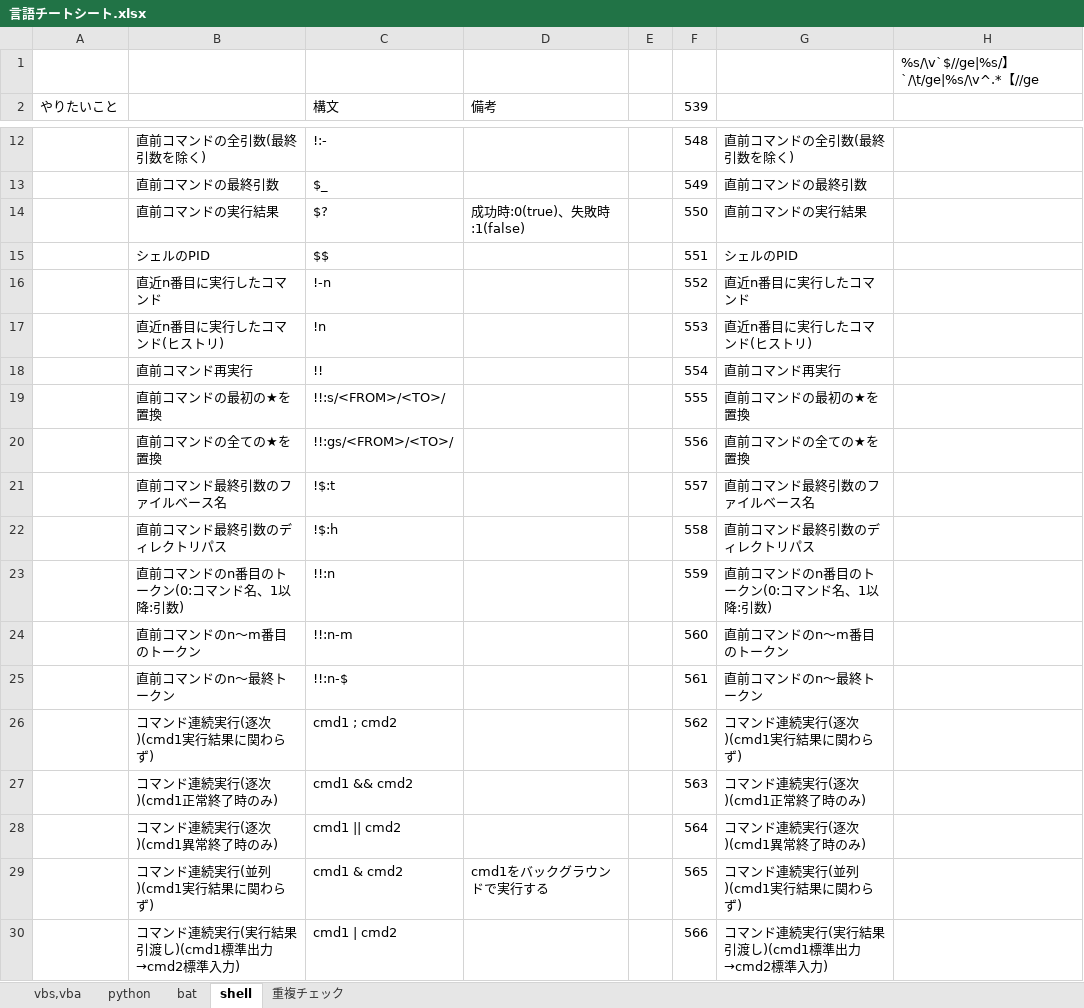
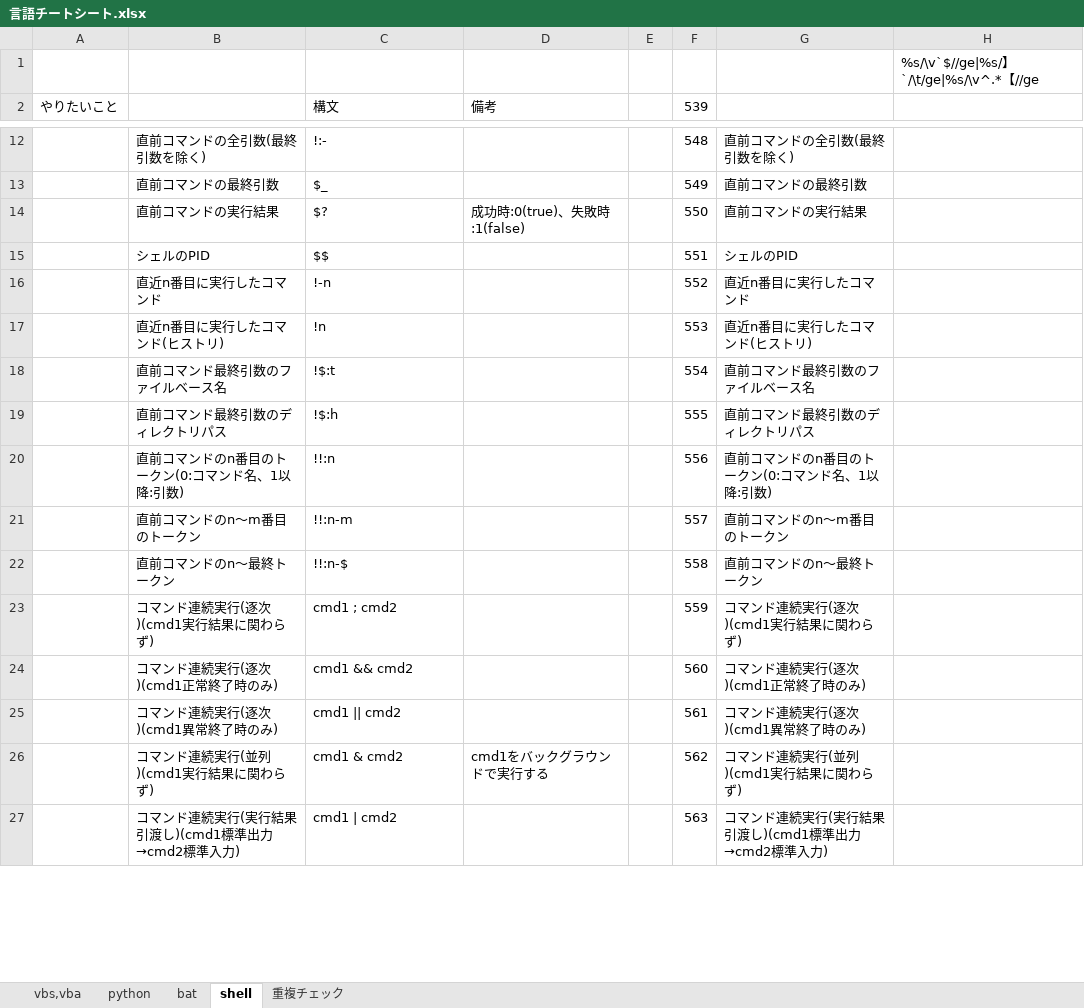
Before and after one commit to draemonash2/other, an Excel workbook: 言語チートシート.xlsx, sheet shell, drawn as a sheet; only a part is shown, gaps mark what is left out; values as stored, in another font and other column widths than the file's, no cell formats; removed rows and columns are numbered as before the commit, all else as after; the diff covers the shown part only; the diff names each change by its address in the sheet, - before the commit and + after, or states it on an @@ line.

Commit message:
mod

```diff
--- a/言語チートシート.xlsx (sheet shell)
+++ b/言語チートシート.xlsx (sheet shell)
-row 18:  | 直前コマンド再実行 | !! |  |  | 554 | 直前コマンド再実行
-row 19:  | 直前コマンドの最初の★を置換 | !!:s/<FROM>/<TO>/ |  |  | 555 | 直前コマンドの最初の★を置換
-row 20:  | 直前コマンドの全ての★を置換 | !!:gs/<FROM>/<TO>/ |  |  | 556 | 直前コマンドの全ての★を置換
-F18 (539): 557
+F18 (539): 554
-F19 (539): 558
+F19 (539): 555
-F20 (539): 559
+F20 (539): 556
-F21 (539): 560
+F21 (539): 557
-F22 (539): 561
+F22 (539): 558
-F23 (539): 562
+F23 (539): 559
-F24 (539): 563
+F24 (539): 560
-F25 (539): 564
+F25 (539): 561
-F26 (539): 565
+F26 (539): 562
-F27 (539): 566
+F27 (539): 563
```
Also changed, not shown: 47 added rows, 36 removed rows and 441 edited cells elsewhere in this sheet, sheet vbs,vba, sheet python, cell formats, formulas that keep their value.
